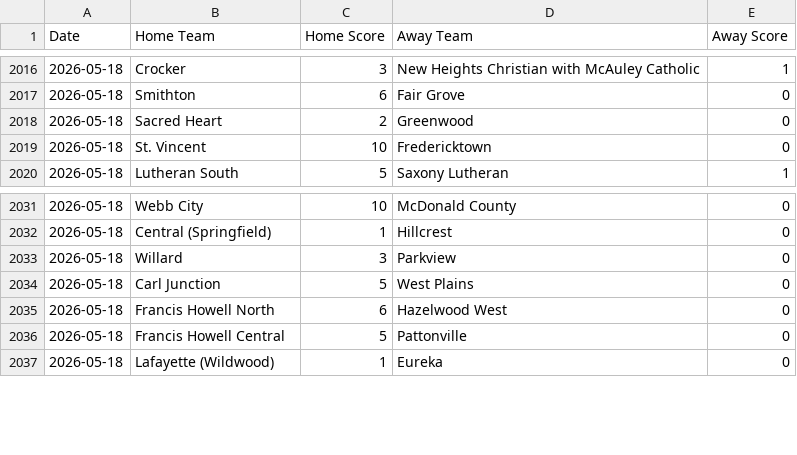
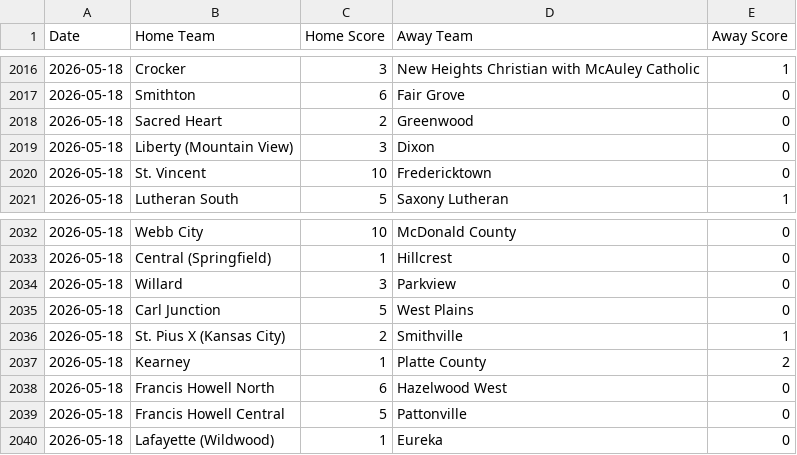
Before and after one commit to AllMOSports/Girls-Soccer-Ratings, a CSV file: scoreboard.csv, drawn as a sheet; only a part is shown, gaps mark what is left out; the diff covers the shown part only.

```diff
--- a/scoreboard.csv
+++ b/scoreboard.csv
@@ -2018,2 +2018,3 @@ Date,Home Team,Home Score,Away Team,Away Score
 2026-05-18,Sacred Heart,2,Greenwood,0
+2026-05-18,Liberty (Mountain View),3,Dixon,0
 2026-05-18,St. Vincent,10,Fredericktown,0
@@ -2034,2 +2035,4 @@ Date,Home Team,Home Score,Away Team,Away Score
 2026-05-18,Carl Junction,5,West Plains,0
+2026-05-18,St. Pius X (Kansas City),2,Smithville,1
+2026-05-18,Kearney,1,Platte County,2
 2026-05-18,Francis Howell North,6,Hazelwood West,0
```
Also changed, not shown: 25 added rows elsewhere in this file, ratings_all.csv, ratings_class1.csv, 8 other files.
